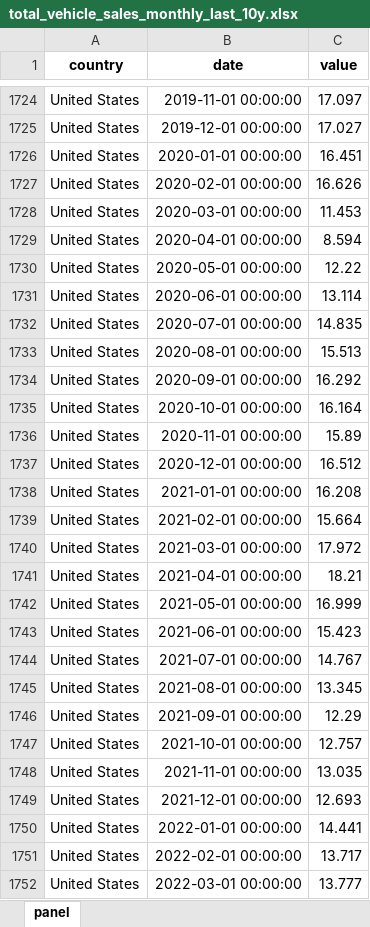
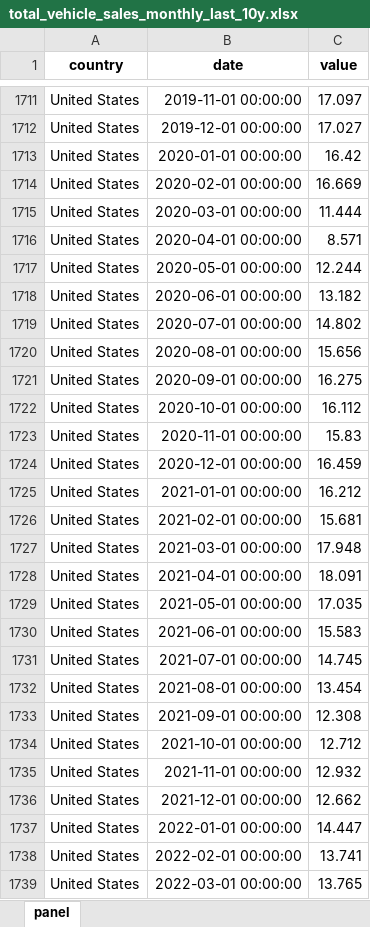
Before and after one commit to The-Mars-Guy/vehicle-sales-pages, an Excel workbook: data/latest/total_vehicle_sales_monthly_last_10y.xlsx, sheet panel, drawn as a sheet; only a part is shown, gaps mark what is left out; values as stored, in another font and other column widths than the file's, no borders; addresses are those after the commit; the diff covers the shown part only; the diff names each change by its address in the sheet, - before the commit and + after, or states it on an @@ line.

```diff
--- a/data/latest/total_vehicle_sales_monthly_last_10y.xlsx (sheet panel)
+++ b/data/latest/total_vehicle_sales_monthly_last_10y.xlsx (sheet panel)
-C1713 (value): 16.451
+C1713 (value): 16.42
-C1714 (value): 16.626
+C1714 (value): 16.669
-C1715 (value): 11.453
+C1715 (value): 11.444
-C1716 (value): 8.594
+C1716 (value): 8.571
-C1717 (value): 12.22
+C1717 (value): 12.244
-C1718 (value): 13.114
+C1718 (value): 13.182
-C1719 (value): 14.835
+C1719 (value): 14.802
-C1720 (value): 15.513
+C1720 (value): 15.656
-C1721 (value): 16.292
+C1721 (value): 16.275
-C1722 (value): 16.164
+C1722 (value): 16.112
-C1723 (value): 15.89
+C1723 (value): 15.83
-C1724 (value): 16.512
+C1724 (value): 16.459
-C1725 (value): 16.208
+C1725 (value): 16.212
-C1726 (value): 15.664
+C1726 (value): 15.681
-C1727 (value): 17.972
+C1727 (value): 17.948
-C1728 (value): 18.21
+C1728 (value): 18.091
-C1729 (value): 16.999
+C1729 (value): 17.035
-C1730 (value): 15.423
+C1730 (value): 15.583
-C1731 (value): 14.767
+C1731 (value): 14.745
-C1732 (value): 13.345
+C1732 (value): 13.454
-C1733 (value): 12.29
+C1733 (value): 12.308
-C1734 (value): 12.757
+C1734 (value): 12.712
-C1735 (value): 13.035
+C1735 (value): 12.932
-C1736 (value): 12.693
+C1736 (value): 12.662
-C1737 (value): 14.441
+C1737 (value): 14.447
-C1738 (value): 13.717
+C1738 (value): 13.741
-C1739 (value): 13.777
+C1739 (value): 13.765
```
Also changed, not shown: 3 added rows, 15 removed rows and 48 edited cells elsewhere in this sheet, data/latest/master_total_vehicle_sales.xlsx, public/data/latest/master_total_vehicle_sales.xlsx, 7 other files.
